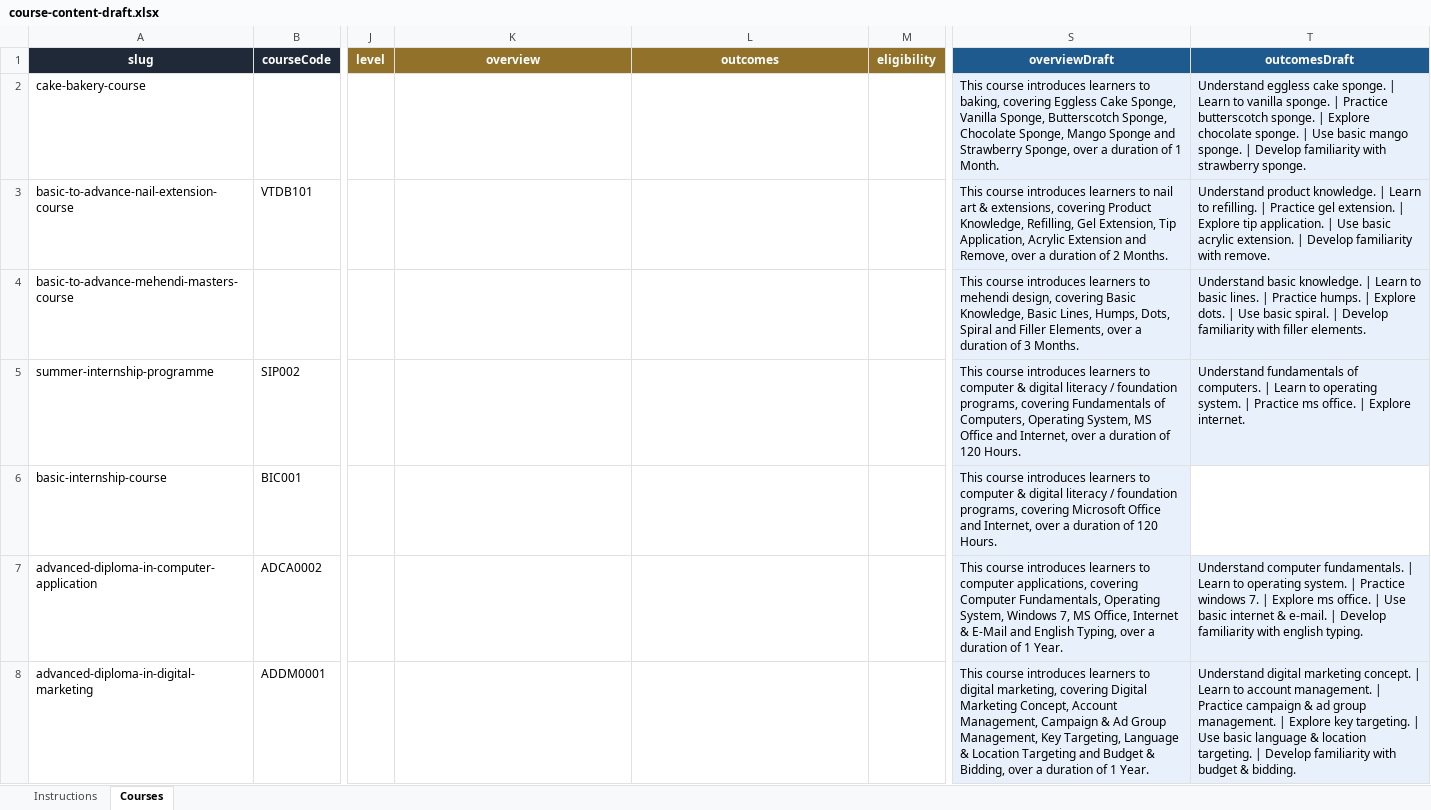
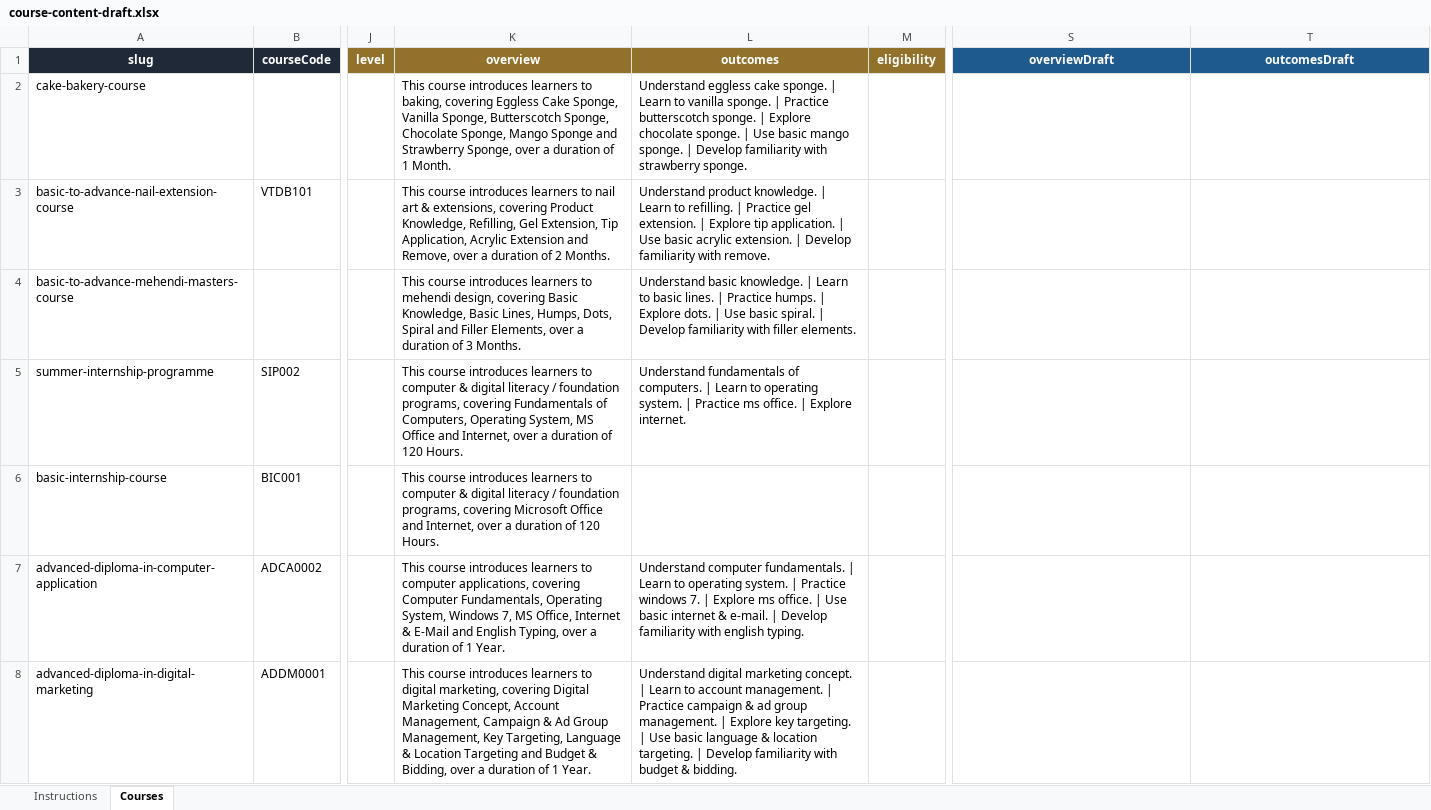
Before and after one commit to srsinfoacademy/srs-academy-web, an Excel workbook: content-templates/course-content-draft.xlsx, sheet Courses, drawn as a sheet; only a part is shown, gaps mark what is left out; values as stored, in another font and other column widths than the file's, no borders; the diff covers the shown part only; the diff names each change by its address in the sheet, - before the commit and + after, or states it on an @@ line.

```diff
--- a/content-templates/course-content-draft.xlsx (sheet Courses)
+++ b/content-templates/course-content-draft.xlsx (sheet Courses)
-K2 (overview): (empty)
+K2 (overview): This course introduces learners to baking, covering Eggless Cake Sponge, Vanilla Sponge, Butterscotch Sponge, Chocolate Sponge, Mango Sponge and Strawberry Sponge, over a duration of 1 Month.
-L2 (outcomes): (empty)
+L2 (outcomes): Understand eggless cake sponge. | Learn to vanilla sponge. | Practice butterscotch sponge. | Explore chocolate sponge. | Use basic mango sponge. | Develop familiarity with strawberry sponge.
-S2 (overviewDraft): This course introduces learners to baking, covering Eggless Cake Sponge, Vanilla Sponge, Butterscotch Sponge, Chocolate Sponge, Mango Sponge and Strawberry Sponge, over a duration of 1 Month.
+S2 (overviewDraft): (empty)
-S2:T5 fill: #E8F1FB
+S2:T5 fill: none
-T2 (outcomesDraft): Understand eggless cake sponge. | Learn to vanilla sponge. | Practice butterscotch sponge. | Explore chocolate sponge. | Use basic mango sponge. | Develop familiarity with strawberry sponge.
+T2 (outcomesDraft): (empty)
-K3 (overview): (empty)
+K3 (overview): This course introduces learners to nail art & extensions, covering Product Knowledge, Refilling, Gel Extension, Tip Application, Acrylic Extension and Remove, over a duration of 2 Months.
-L3 (outcomes): (empty)
+L3 (outcomes): Understand product knowledge. | Learn to refilling. | Practice gel extension. | Explore tip application. | Use basic acrylic extension. | Develop familiarity with remove.
-S3 (overviewDraft): This course introduces learners to nail art & extensions, covering Product Knowledge, Refilling, Gel Extension, Tip Application, Acrylic Extension and Remove, over a duration of 2 Months.
+S3 (overviewDraft): (empty)
-T3 (outcomesDraft): Understand product knowledge. | Learn to refilling. | Practice gel extension. | Explore tip application. | Use basic acrylic extension. | Develop familiarity with remove.
+T3 (outcomesDraft): (empty)
-K4 (overview): (empty)
+K4 (overview): This course introduces learners to mehendi design, covering Basic Knowledge, Basic Lines, Humps, Dots, Spiral and Filler Elements, over a duration of 3 Months.
-L4 (outcomes): (empty)
+L4 (outcomes): Understand basic knowledge. | Learn to basic lines. | Practice humps. | Explore dots. | Use basic spiral. | Develop familiarity with filler elements.
-S4 (overviewDraft): This course introduces learners to mehendi design, covering Basic Knowledge, Basic Lines, Humps, Dots, Spiral and Filler Elements, over a duration of 3 Months.
+S4 (overviewDraft): (empty)
-T4 (outcomesDraft): Understand basic knowledge. | Learn to basic lines. | Practice humps. | Explore dots. | Use basic spiral. | Develop familiarity with filler elements.
+T4 (outcomesDraft): (empty)
-K5 (overview): (empty)
+K5 (overview): This course introduces learners to computer & digital literacy / foundation programs, covering Fundamentals of Computers, Operating System, MS Office and Internet, over a duration of 120 Hours.
-L5 (outcomes): (empty)
+L5 (outcomes): Understand fundamentals of computers. | Learn to operating system. | Practice ms office. | Explore internet.
-S5 (overviewDraft): This course introduces learners to computer & digital literacy / foundation programs, covering Fundamentals of Computers, Operating System, MS Office and Internet, over a duration of 120 Hours.
+S5 (overviewDraft): (empty)
-T5 (outcomesDraft): Understand fundamentals of computers. | Learn to operating system. | Practice ms office. | Explore internet.
+T5 (outcomesDraft): (empty)
-K6 (overview): (empty)
+K6 (overview): This course introduces learners to computer & digital literacy / foundation programs, covering Microsoft Office and Internet, over a duration of 120 Hours.
-S6 (overviewDraft): This course introduces learners to computer & digital literacy / foundation programs, covering Microsoft Office and Internet, over a duration of 120 Hours.
+S6 (overviewDraft): (empty)
-S6 fill: #E8F1FB
+S6 fill: none
-K7 (overview): (empty)
+K7 (overview): This course introduces learners to computer applications, covering Computer Fundamentals, Operating System, Windows 7, MS Office, Internet & E-Mail and English Typing, over a duration of 1 Year.
-L7 (outcomes): (empty)
+L7 (outcomes): Understand computer fundamentals. | Learn to operating system. | Practice windows 7. | Explore ms office. | Use basic internet & e-mail. | Develop familiarity with english typing.
-S7 (overviewDraft): This course introduces learners to computer applications, covering Computer Fundamentals, Operating System, Windows 7, MS Office, Internet & E-Mail and English Typing, over a duration of 1 Year.
+S7 (overviewDraft): (empty)
-S7:T8 fill: #E8F1FB
+S7:T8 fill: none
-T7 (outcomesDraft): Understand computer fundamentals. | Learn to operating system. | Practice windows 7. | Explore ms office. | Use basic internet & e-mail. | Develop familiarity with english typing.
+T7 (outcomesDraft): (empty)
-K8 (overview): (empty)
+K8 (overview): This course introduces learners to digital marketing, covering Digital Marketing Concept, Account Management, Campaign & Ad Group Management, Key Targeting, Language & Location Targeting and Budget & Bidding, over a duration of 1 Year.
-L8 (outcomes): (empty)
+L8 (outcomes): Understand digital marketing concept. | Learn to account management. | Practice campaign & ad group management. | Explore key targeting. | Use basic language & location targeting. | Develop familiarity with budget & bidding.
-S8 (overviewDraft): This course introduces learners to digital marketing, covering Digital Marketing Concept, Account Management, Campaign & Ad Group Management, Key Targeting, Language & Location Targeting and Budget & Bidding, over a duration of 1 Year.
+S8 (overviewDraft): (empty)
-T8 (outcomesDraft): Understand digital marketing concept. | Learn to account management. | Practice campaign & ad group management. | Explore key targeting. | Use basic language & location targeting. | Develop familiarity with budget & bidding.
+T8 (outcomesDraft): (empty)
```
Also changed, not shown: 44 edited cells and cell formats elsewhere in this sheet, sheet Instructions, content-templates/course-content-template.xlsx, 5 other files.
